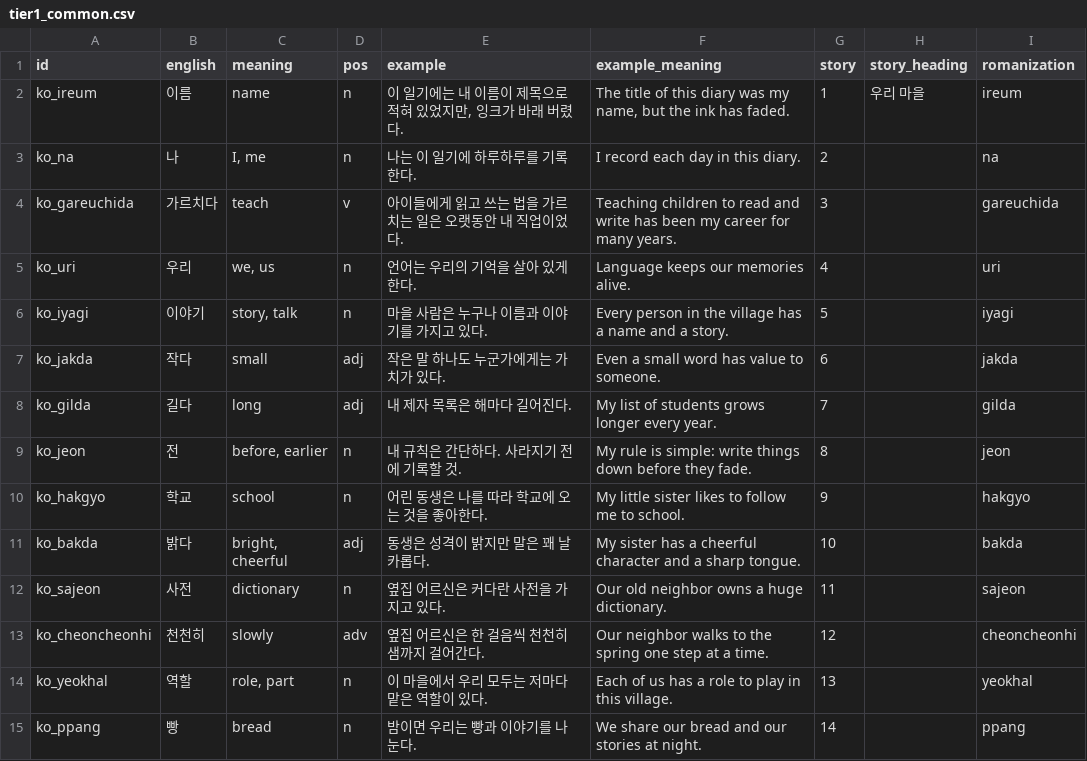
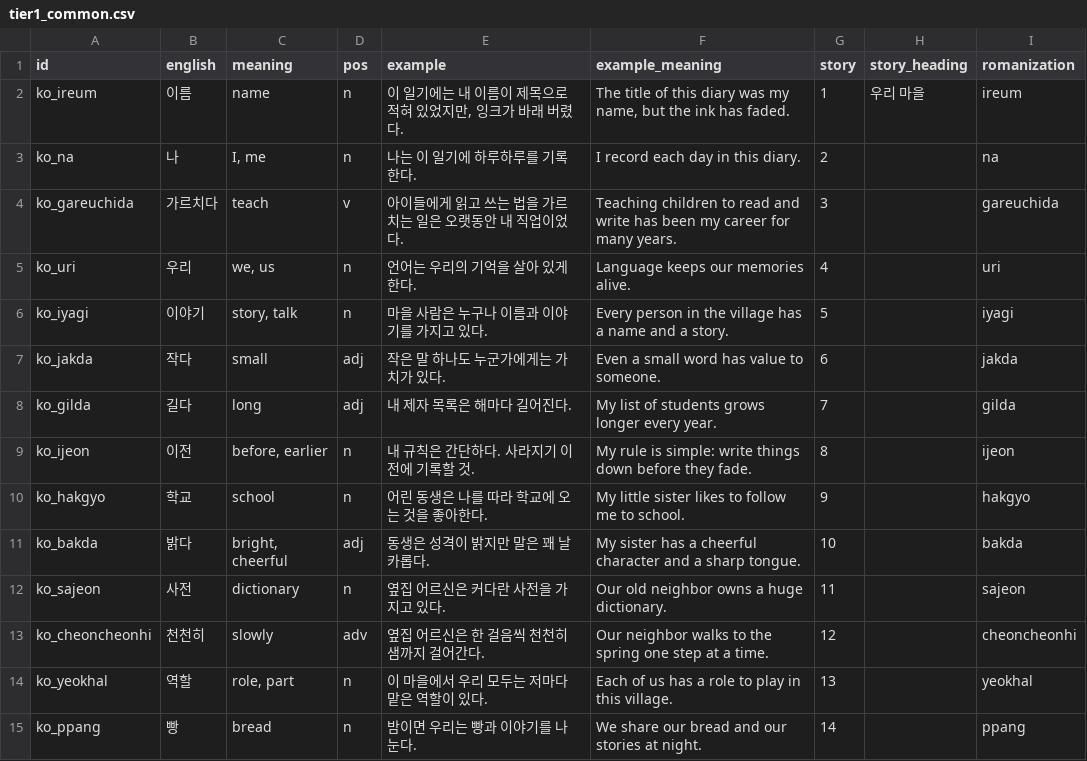
Before and after one commit to ArtTechSooKim/KoreanWordRPG, a CSV file: Assets/Data/Words/tier1_common.csv, drawn as a sheet; only a part is shown.

```diff
--- a/Assets/Data/Words/tier1_common.csv
+++ b/Assets/Data/Words/tier1_common.csv
@@ -8,3 +8,3 @@ ko_jakda,작다,small,adj,작은 말 하나도 누군가에게는 가치가 있
 ko_gilda,길다,long,adj,내 제자 목록은 해마다 길어진다.,My list of students grows longer every year.,7,,gilda
-ko_jeon,전,"before, earlier",n,내 규칙은 간단하다. 사라지기 전에 기록할 것.,My rule is simple: write things down before they fade.,8,,jeon
+ko_ijeon,이전,"before, earlier",n,내 규칙은 간단하다. 사라지기 이전에 기록할 것.,My rule is simple: write things down before they fade.,8,,ijeon
 ko_hakgyo,학교,school,n,어린 동생은 나를 따라 학교에 오는 것을 좋아한다.,My little sister likes to follow me to school.,9,,hakgyo
```
Also changed, not shown: Assets/Data/Words/tier2_advanced.csv, 6 other files.
